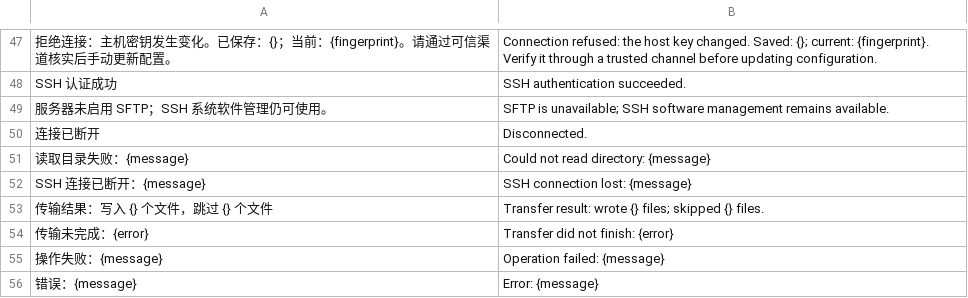
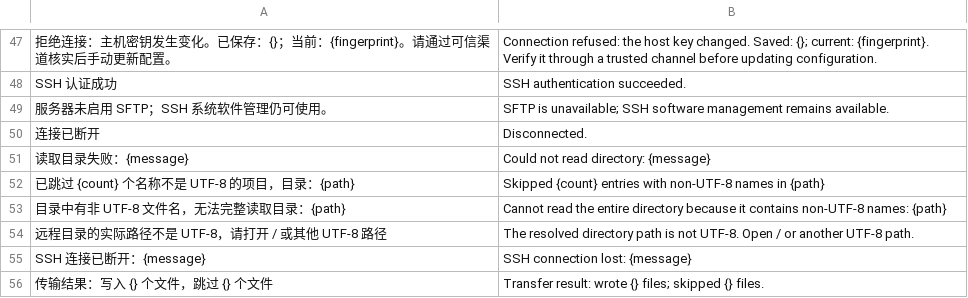
Before and after one commit to alan0x/arcnix, a TSV file: crates/arcnix/assets/translations.tsv, drawn as a sheet; only a part is shown, gaps mark what is left out; the shorter side is filled out with more unchanged rows; the diff names each change by its address in the sheet, - before the commit and + after, or states it on an @@ line.

Commit message:
Keep SFTP directories browsable when entry names are not UTF-8

```diff
--- a/crates/arcnix/assets/translations.tsv
+++ b/crates/arcnix/assets/translations.tsv
+row 52: 已跳过 {count} 个名称不是 UTF-8 的项目，目录：{path} | Skipped {count} entries with non-UTF-8 names in {path}
+row 53: 目录中有非 UTF-8 文件名，无法完整读取目录：{path} | Cannot read the entire directory because it contains non-UTF-8 names: {path}
+row 54: 远程目录的实际路径不是 UTF-8，请打开 / 或其他 UTF-8 路径 | The resolved directory path is not UTF-8. Open / or another UTF-8 path.
```
Also changed, not shown: 31 other files.
